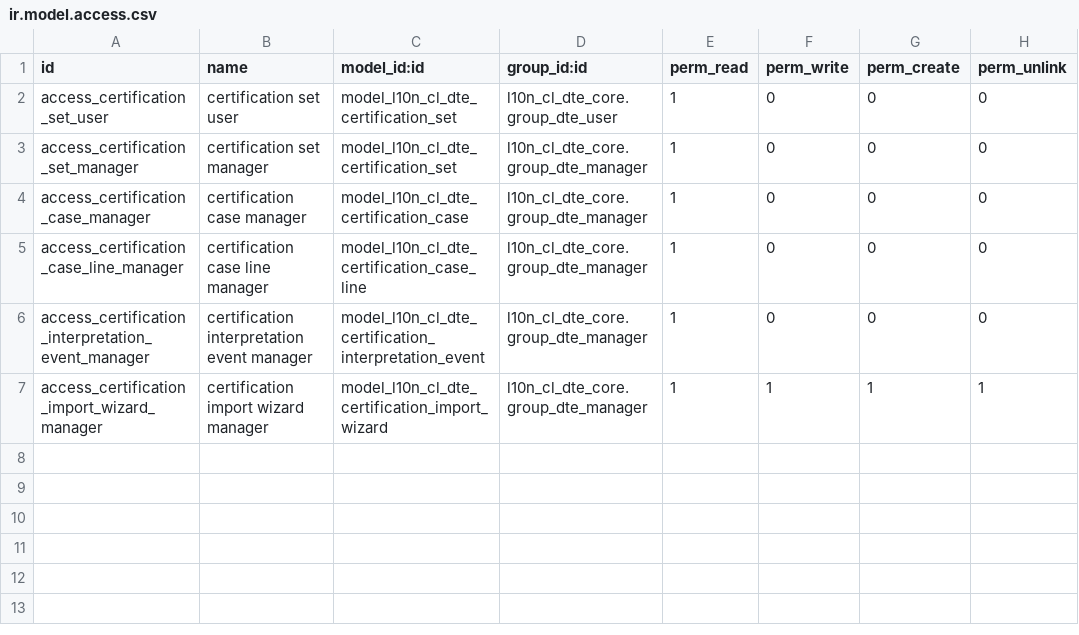
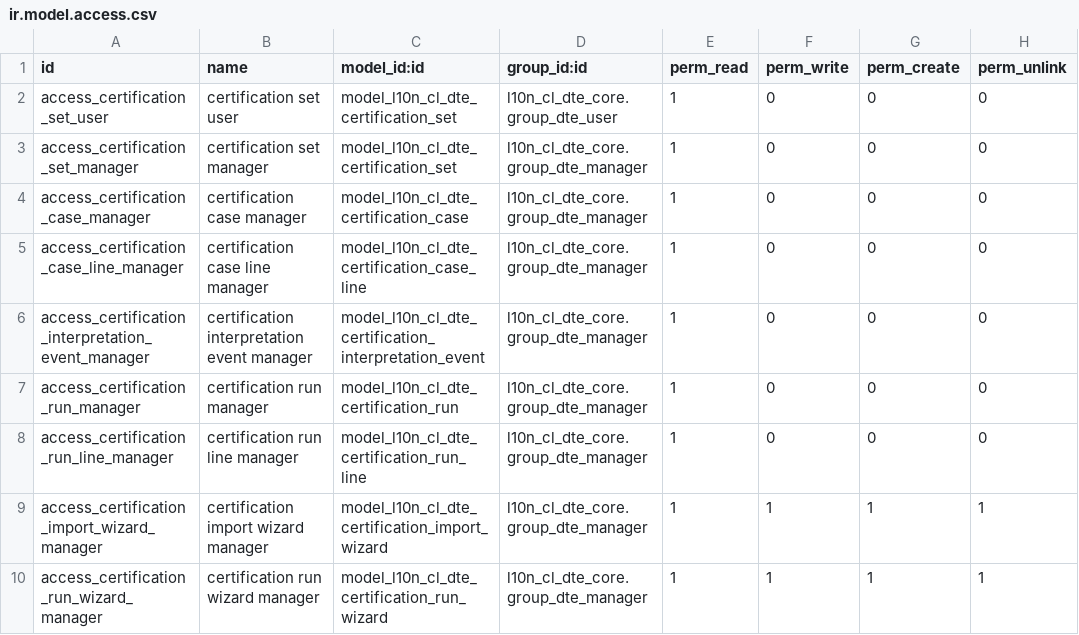
Before and after one commit to fsmw/l10n-chile, a CSV file: l10n_cl_dte_certification/security/ir.model.access.csv, drawn as a sheet; the diff names each change by its address in the sheet, - before the commit and + after, or states it on an @@ line.

Commit message:
[ADD] l10n_cl_dte_certification: snapshot executions

```diff
--- a/l10n_cl_dte_certification/security/ir.model.access.csv
+++ b/l10n_cl_dte_certification/security/ir.model.access.csv
+row 7: access_certification_run_manager | certification run manager | model_l10n_cl_dte_certification_run | l10n_cl_dte_core.group_dte_manager | 1 | 0 | 0 | 0
+row 8: access_certification_run_line_manager | certification run line manager | model_l10n_cl_dte_certification_run_line | l10n_cl_dte_core.group_dte_manager | 1 | 0 | 0 | 0
+row 10: access_certification_run_wizard_manager | certification run wizard manager | model_l10n_cl_dte_certification_run_wizard | l10n_cl_dte_core.group_dte_manager | 1 | 1 | 1 | 1
```
Also changed, not shown: 13 other files.
